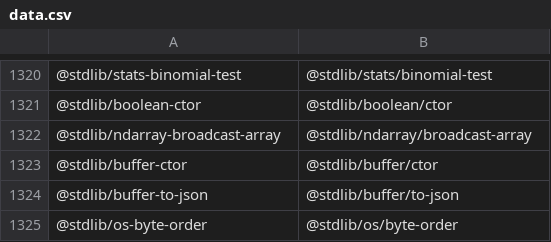
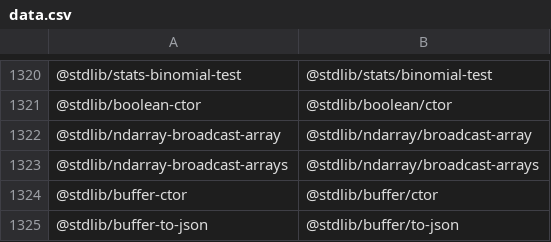
Before and after one commit to stdlib-js/namespace-standalone2pkg, a CSV file: data/data.csv, drawn as a sheet; only a part is shown, gaps mark what is left out; the shorter side is filled out with more unchanged rows; the diff names each change by its address in the sheet, - before the commit and + after, or states it on an @@ line.

```diff
--- a/data/data.csv
+++ b/data/data.csv
+row 1323: @stdlib/ndarray-broadcast-arrays | @stdlib/ndarray/broadcast-arrays
```
Also changed, not shown: 18 other files.
